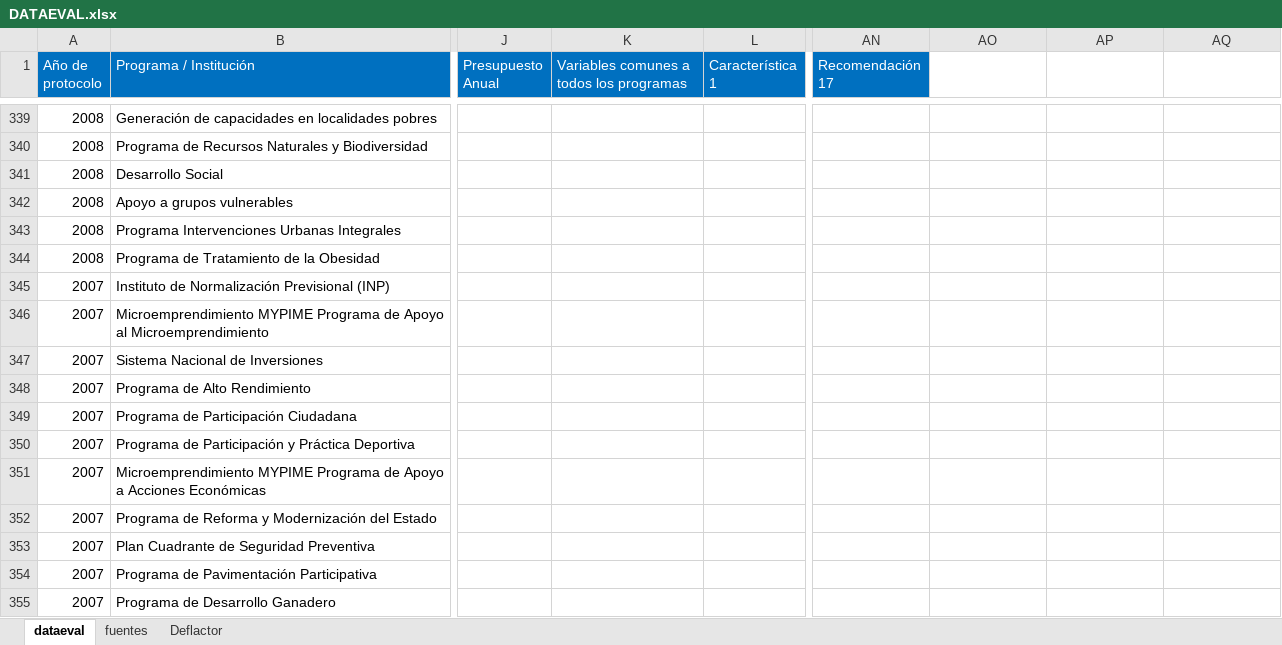
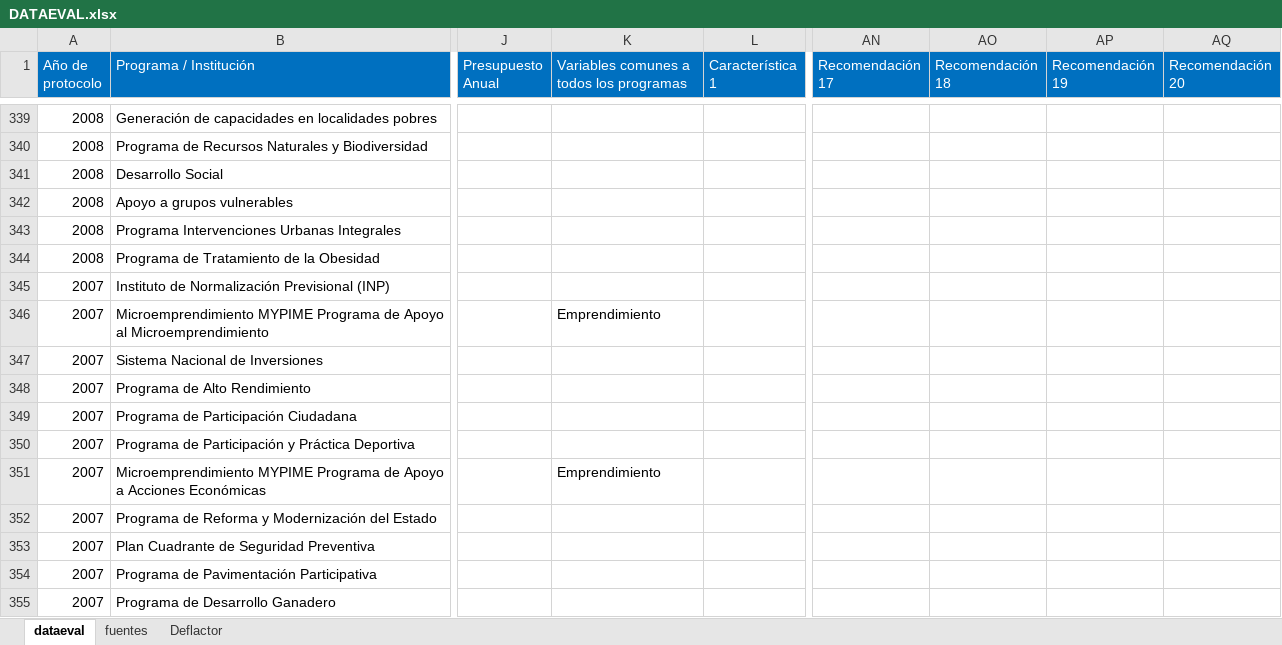
Before and after one commit to Sud-Austral/DATA-EVAL, an Excel workbook: DATAEVAL.xlsx, sheet dataeval, drawn as a sheet; only a part is shown, gaps mark what is left out; values as stored, in another font and other column widths than the file's, no borders; the diff covers the shown part only; the diff names each change by its address in the sheet, - before the commit and + after, or states it on an @@ line.

Commit message:
Update DATAEVAL.xlsx

```diff
--- a/DATAEVAL.xlsx (sheet dataeval)
+++ b/DATAEVAL.xlsx (sheet dataeval)
-AO1: (empty)
+AO1: Recomendación 18
-AO1:AQ1 fill: none
+AO1:AQ1 fill: #0070C0
-AP1: (empty)
+AP1: Recomendación 19
-AQ1: (empty)
+AQ1: Recomendación 20
-K346: (empty)
+K346: Emprendimiento
-K351: (empty)
+K351: Emprendimiento
```
Also changed, not shown: 332 edited cells and cell formats elsewhere in this sheet.
